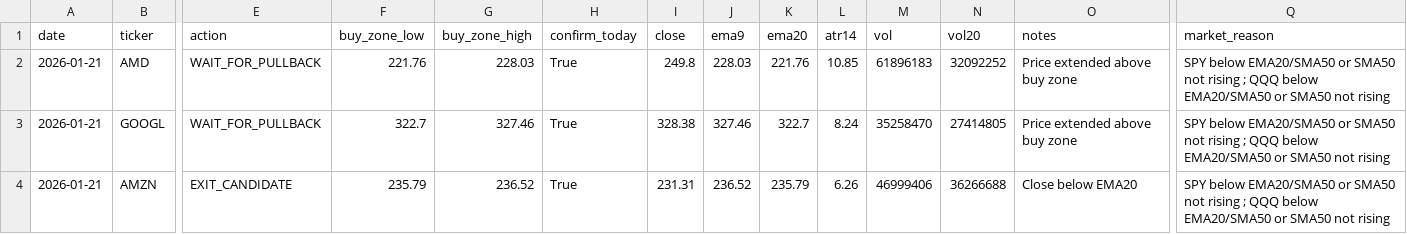
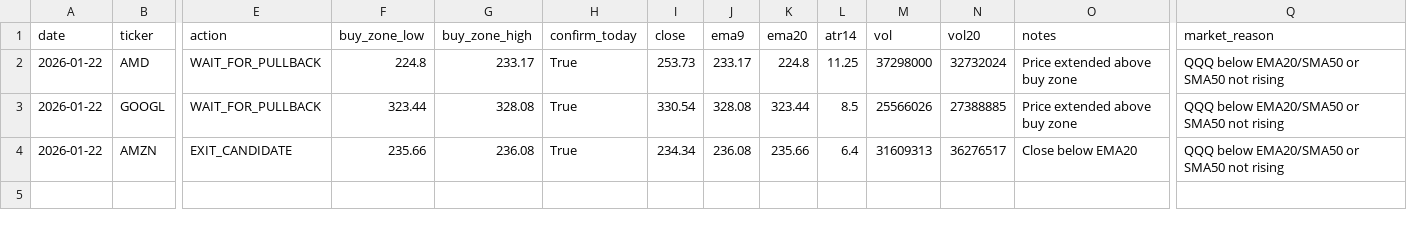
Before and after one commit to Ayodukale/S_B, a CSV file: data/out_signals.csv, drawn as a sheet; only a part is shown, gaps mark what is left out; the diff names each change by its address in the sheet, - before the commit and + after, or states it on an @@ line.

```diff
--- a/data/out_signals.csv
+++ b/data/out_signals.csv
-A2:A4 (date): 2026-01-21
+A2:A4 (date): 2026-01-22
-F2 (buy_zone_low): 221.76
+F2 (buy_zone_low): 224.8
-G2 (buy_zone_high): 228.03
+G2 (buy_zone_high): 233.17
-I2 (close): 249.8
+I2 (close): 253.73
-J2 (ema9): 228.03
+J2 (ema9): 233.17
-K2 (ema20): 221.76
+K2 (ema20): 224.8
-L2 (atr14): 10.85
+L2 (atr14): 11.25
-M2 (vol): 61896183
+M2 (vol): 37298000
-N2 (vol20): 32092252
+N2 (vol20): 32732024
-Q2:Q4 (market_reason): SPY below EMA20/SMA50 or SMA50 not rising ; QQQ below…
+Q2:Q4 (market_reason): QQQ below…
-F3 (buy_zone_low): 322.7
+F3 (buy_zone_low): 323.44
-G3 (buy_zone_high): 327.46
+G3 (buy_zone_high): 328.08
-I3 (close): 328.38
+I3 (close): 330.54
-J3 (ema9): 327.46
+J3 (ema9): 328.08
-K3 (ema20): 322.7
+K3 (ema20): 323.44
-L3 (atr14): 8.24
+L3 (atr14): 8.5
-M3 (vol): 35258470
+M3 (vol): 25566026
-N3 (vol20): 27414805
+N3 (vol20): 27388885
-F4 (buy_zone_low): 235.79
+F4 (buy_zone_low): 235.66
-G4 (buy_zone_high): 236.52
+G4 (buy_zone_high): 236.08
-I4 (close): 231.31
+I4 (close): 234.34
-J4 (ema9): 236.52
+J4 (ema9): 236.08
-K4 (ema20): 235.79
+K4 (ema20): 235.66
-L4 (atr14): 6.26
+L4 (atr14): 6.4
-M4 (vol): 46999406
+M4 (vol): 31609313
-N4 (vol20): 36266688
+N4 (vol20): 36276517
```
Also changed, not shown: 3 other files.
